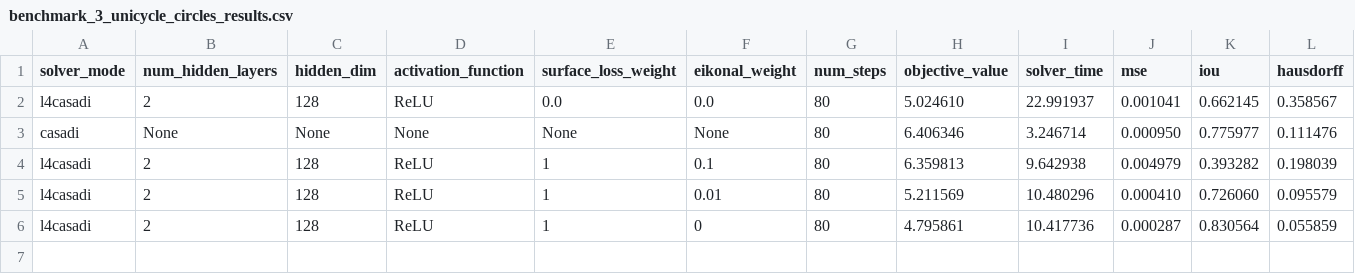
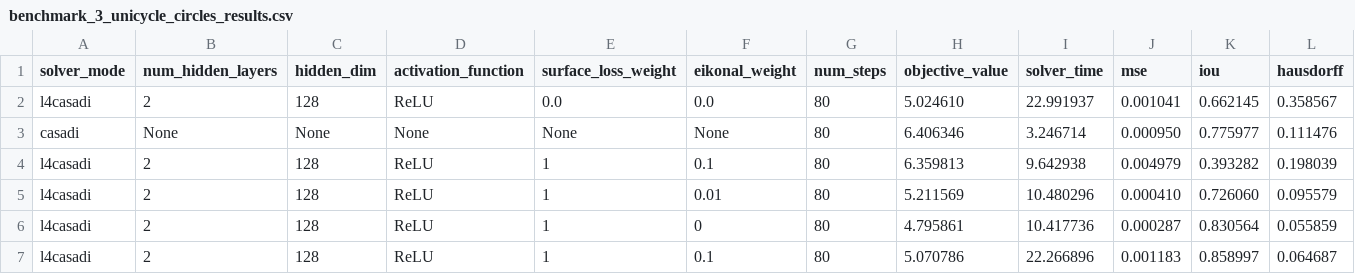
Before and after one commit to pyMSE/NLOTrajectories, a CSV file: results/benchmark_3_unicycle_circles_results.csv, drawn as a sheet; only a part is shown; rows hold the shown columns only; the diff names each change by its address in the sheet, - before the commit and + after, or states it on an @@ line.

```diff
--- a/results/benchmark_3_unicycle_circles_results.csv
+++ b/results/benchmark_3_unicycle_circles_results.csv
+row 7: l4casadi | 2 | 128 | ReLU | 1 | 0.1 | 80 | 5.070786 | 22.266896 | 0.001183 | 0.858997 | 0.064687
```
Also changed, not shown: 3 other files.
